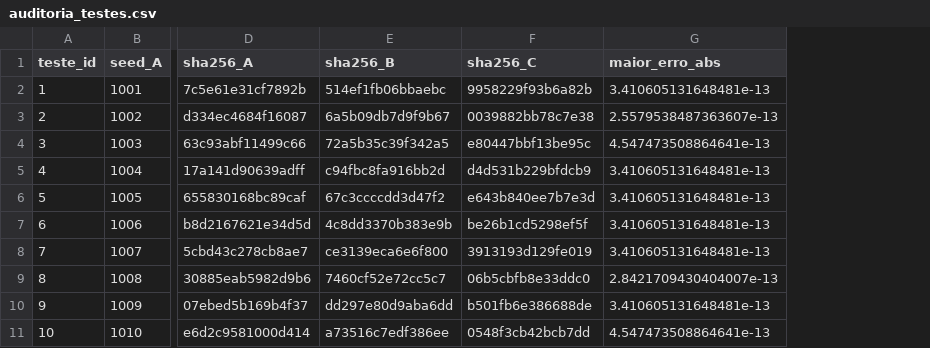
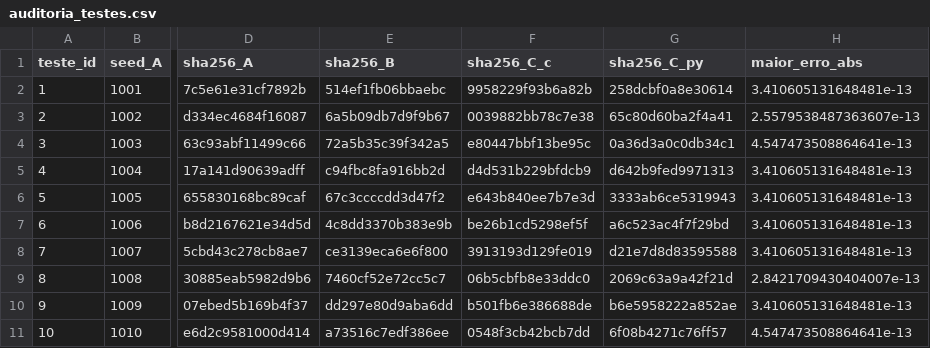
Before and after one commit to diegonhd/matrix-tiling, a CSV file: src_t1/audit/auditoria_testes.csv, drawn as a sheet; only a part is shown, gaps mark what is left out; the diff names each change by its address in the sheet, - before the commit and + after, or states it on an @@ line.

```diff
--- a/src_t1/audit/auditoria_testes.csv
+++ b/src_t1/audit/auditoria_testes.csv
+column G (sha256_C_py), rows 2-11: 258dcbf0a8e30614 | 65c80d60ba2f4a41 | 0a36d3a0c0db34c1 | d642b9fed9971313 | 3333ab6ce5319943 | a6c523ac4f7f29bd | d21e7d8d83595588 | 2069c63a9a42f21d | b6e5958222a852ae | 6f08b4271c76ff57
-F1: sha256_C
+F1: sha256_C_c
```
Also changed, not shown: 7 other files.
